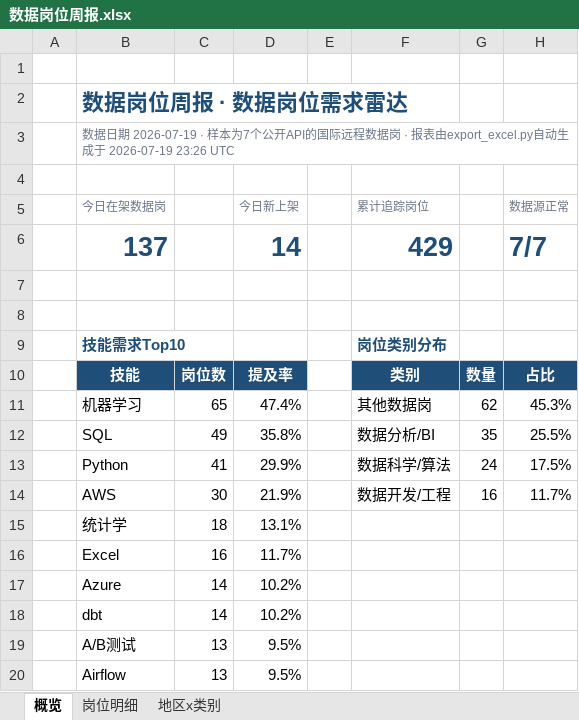
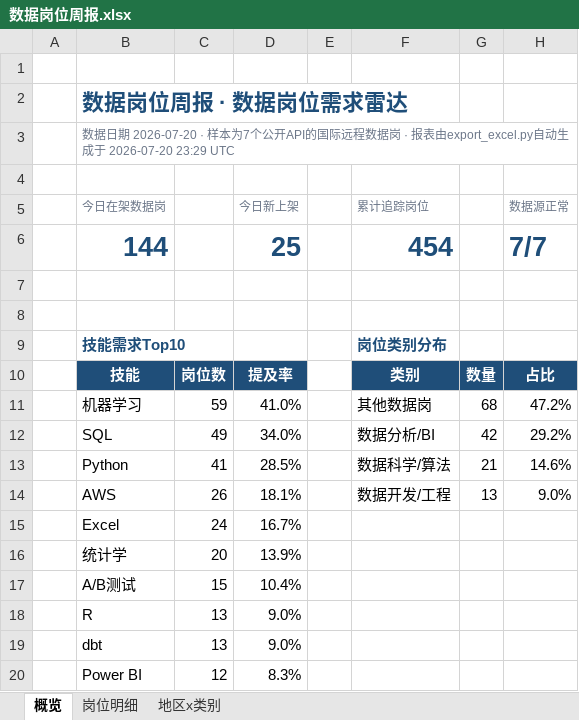
Before and after one commit to EGG-ZERO/da-job-radar, an Excel workbook: reports/数据岗位周报.xlsx, sheet 概览, drawn as a sheet; values as stored, in another font and other column widths than the file's, no borders; charts and pictures and conditional formats not drawn; removed rows and columns are numbered as before the commit, all else as after; the diff names each change by its address in the sheet, - before the commit and + after, or states it on an @@ line.

```diff
--- a/reports/数据岗位周报.xlsx (sheet 概览)
+++ b/reports/数据岗位周报.xlsx (sheet 概览)
-B3 (今日在架数据岗): …据日期 2026-07-19 · 样本为7个公开API的国际远程数据岗 · 报表由export_excel.py自动生成于 2026-07-19 23:26 UTC
+B3 (今日在架数据岗): …据日期 2026-07-20 · 样本为7个公开API的国际远程数据岗 · 报表由export_excel.py自动生成于 2026-07-20 23:29 UTC
-row 6:  | 137 |  | 14 |  | 429 |  | 7/7
+row 6:  | 144 |  | 25 |  | 454 |  | 7/7
-C11: 65
+C11: 59
-D11 (今日新上架): 47.4%
+D11 (今日新上架): 41.0%
-G11: 62
+G11: 68
-H11 (数据源正常): 45.3%
+H11 (数据源正常): 47.2%
-D12 (今日新上架): 35.8%
+D12 (今日新上架): 34.0%
-G12: 35
+G12: 42
-H12 (数据源正常): 25.5%
+H12 (数据源正常): 29.2%
-D13 (今日新上架): 29.9%
+D13 (今日新上架): 28.5%
-G13: 24
+G13: 21
-H13 (数据源正常): 17.5%
+H13 (数据源正常): 14.6%
-C14: 30
+C14: 26
-D14 (今日新上架): 21.9%
+D14 (今日新上架): 18.1%
-G14: 16
+G14: 13
-H14 (数据源正常): 11.7%
+H14 (数据源正常): 9.0%
-row 15:  | 统计学 | 18 | 13.1%
-C15: 16
+C15: 24
-D15 (今日新上架): 11.7%
+D15 (今日新上架): 16.7%
-row 17:  | Azure | 14 | 10.2%
-row 18:  | dbt | 14 | 10.2%
+row 16:  | 统计学 | 20 | 13.9%
-C17: 13
+C17: 15
-D17 (今日新上架): 9.5%
+D17 (今日新上架): 10.4%
-row 20:  | Airflow | 13 | 9.5%
+row 18:  | R | 13 | 9.0%
+row 19:  | dbt | 13 | 9.0%
+row 20:  | Power BI | 12 | 8.3%
```
Also changed, not shown: sheet 岗位明细, sheet 地区x类别, 5 other files.
